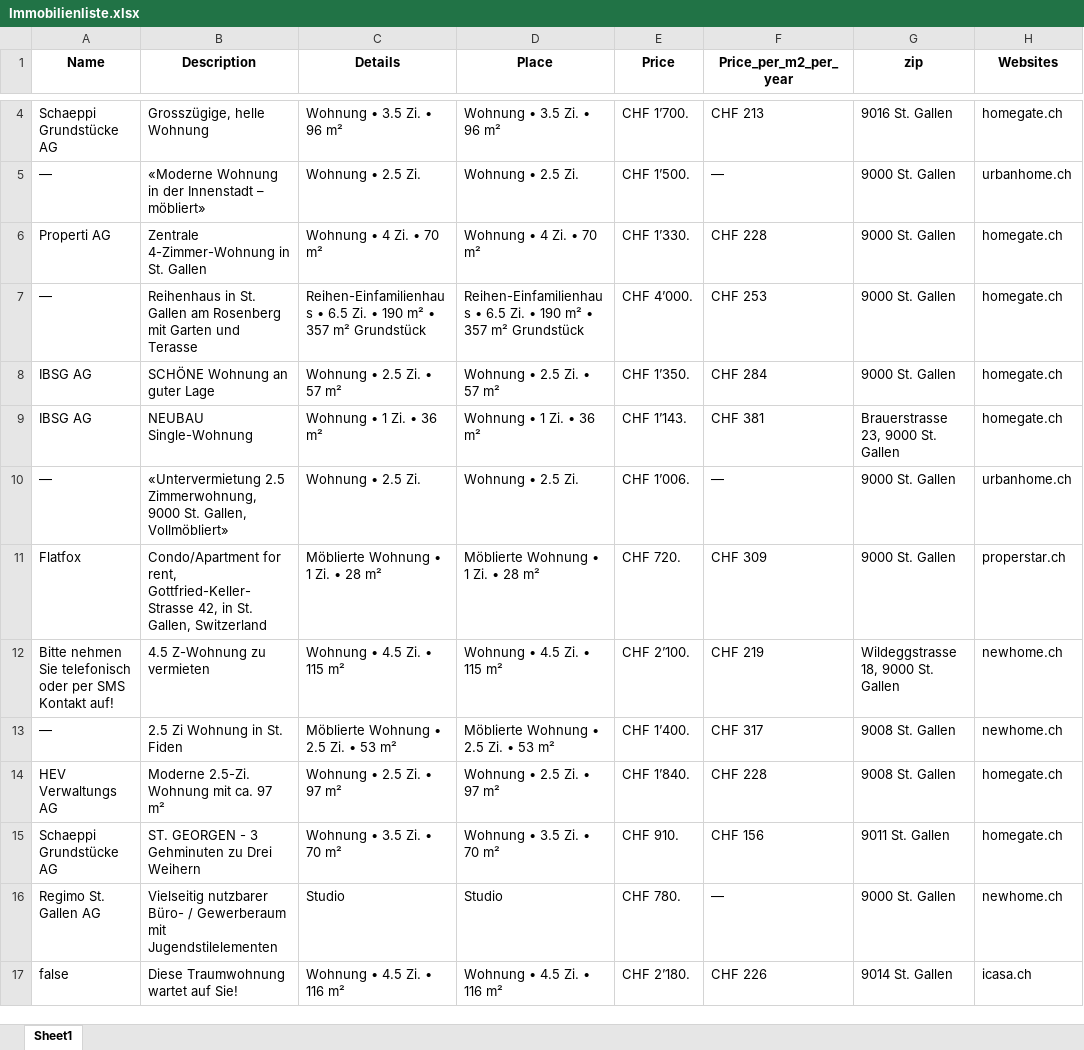
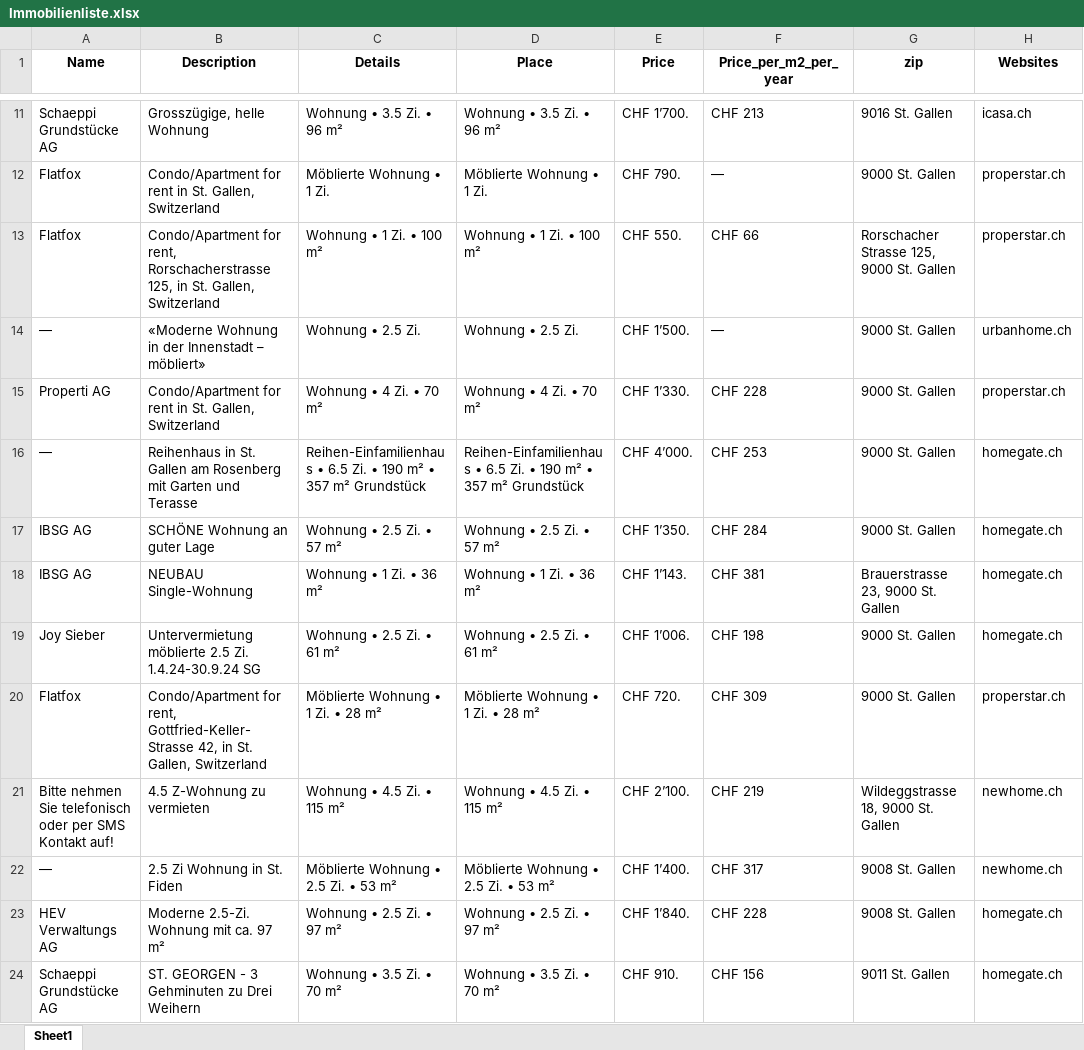
Before and after one commit to lorexzx/CS, an Excel workbook: Immobilienliste.xlsx, sheet Sheet1, drawn as a sheet; only a part is shown, gaps mark what is left out; the shorter side is filled out with more unchanged rows; values as stored, in another font and other column widths than the file's, no borders; removed rows and columns are numbered as before the commit, all else as after; the diff covers the shown part only; the diff names each change by its address in the sheet, - before the commit and + after, or states it on an @@ line.

Commit message:
Updated Immobilienliste via Workflow

```diff
--- a/Immobilienliste.xlsx (sheet Sheet1)
+++ b/Immobilienliste.xlsx (sheet Sheet1)
-H11 (Websites): homegate.ch
+H11 (Websites): icasa.ch
+row 12: Flatfox | Condo/Apartment for rent in St. Gallen, Switzerland | Möblierte Wohnung • 1 Zi. | Möblierte Wohnung • 1 Zi. | CHF 790. | — | 9000 St. Gallen | properstar.ch
+row 13: Flatfox | Condo/Apartment for rent, Rorschacherstrasse 125, in St. Gallen, Switzerland | Wohnung • 1 Zi. • 100 m² | Wohnung • 1 Zi. • 100 m² | CHF 550. | CHF 66 | Rorschacher Strasse 125, 9000 St. Gallen | properstar.ch
-B15 (Description): Zentrale 4-Zimmer-Wohnung in St. Gallen
+B15 (Description): Condo/Apartment for rent in St. Gallen, Switzerland
-H15 (Websites): homegate.ch
+H15 (Websites): properstar.ch
-row 10: — | «Untervermietung 2.5 Zimmerwohnung, 9000 St. Gallen, Vollmöbliert» | Wohnung • 2.5 Zi. | Wohnung • 2.5 Zi. | CHF 1’006. | — | 9000 St. Gallen | urbanhome.ch
+row 19: Joy Sieber | Untervermietung möblierte 2.5 Zi. 1.4.24-30.9.24 SG | Wohnung • 2.5 Zi. • 61 m² | Wohnung • 2.5 Zi. • 61 m² | CHF 1’006. | CHF 198 | 9000 St. Gallen | homegate.ch
```
Also changed, not shown: 19 added rows, 21 removed rows and 17 edited cells elsewhere in this sheet.
